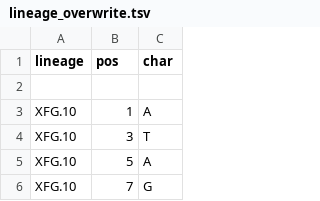
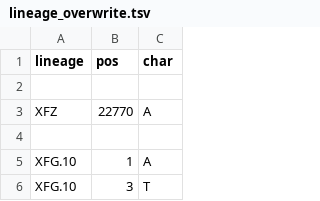
Before and after one commit to neherlab/nextclade_data_workflows, a TSV file: sars-cov-2/profiles/clades/lineage_overwrite.tsv, drawn as a sheet; only a part is shown; the shorter side is filled out with more unchanged rows.

Commit message:
Improve overwrite

```diff
--- a/sars-cov-2/profiles/clades/lineage_overwrite.tsv
+++ b/sars-cov-2/profiles/clades/lineage_overwrite.tsv
@@ -2,2 +2,4 @@ lineage	pos	char
 
+XFZ	22770	A
+
 XFG.10	1	A
```
